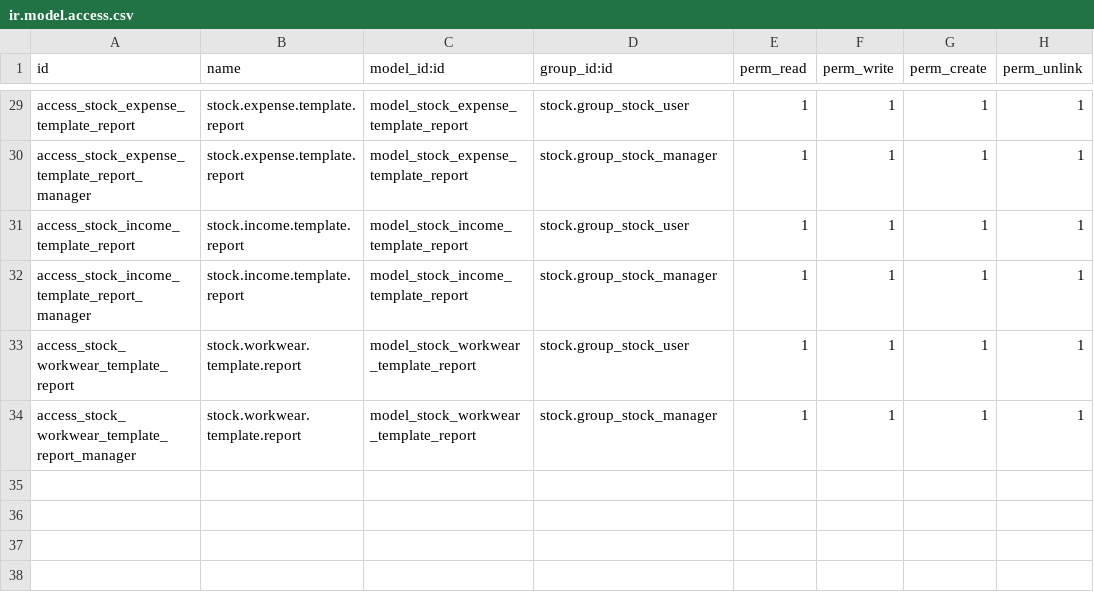
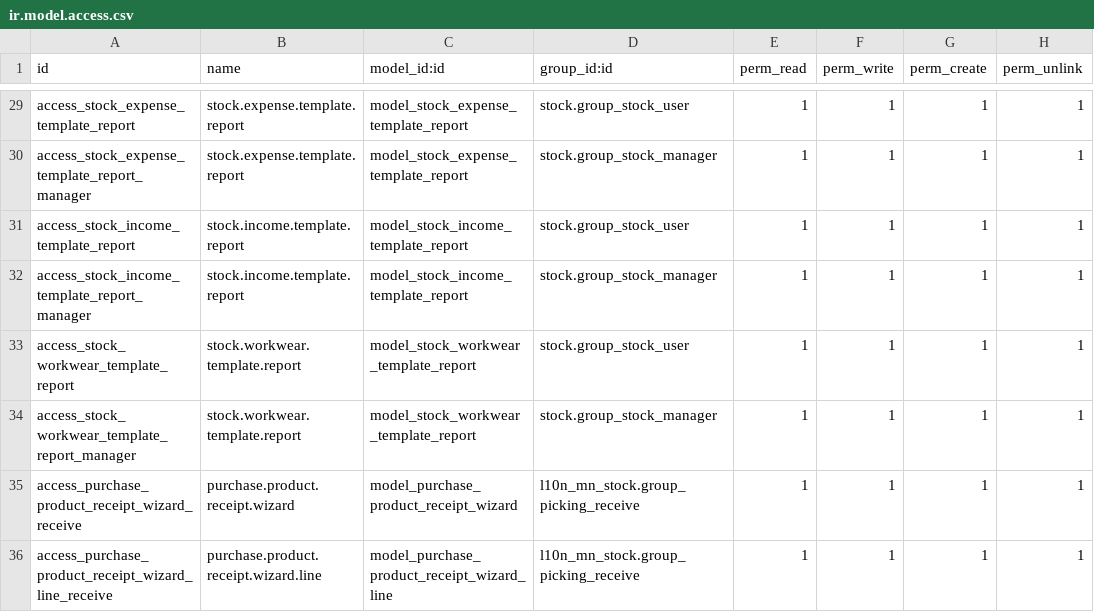
Before and after one commit to towuudorj/vertexmon_erp_v17, a CSV file: l10n_mn_stock/security/ir.model.access.csv, drawn as a sheet; only a part is shown, gaps mark what is left out.

Commit message:
Receive purchase by item

```diff
--- a/l10n_mn_stock/security/ir.model.access.csv
+++ b/l10n_mn_stock/security/ir.model.access.csv
@@ -34 +34,3 @@ access_stock_workwear_template_report,stock.workwear.template.report,model_stock
 access_stock_workwear_template_report_manager,stock.workwear.template.report,model_stock_workwear_template_report,stock.group_stock_manager,1,1,1,1
+access_purchase_product_receipt_wizard_receive,purchase.product.receipt.wizard,model_purchase_product_receipt_wizard,l10n_mn_stock.group_picking_receive,1,1,1,1
+access_purchase_product_receipt_wizard_line_receive,purchase.product.receipt.wizard.line,model_purchase_product_receipt_wizard_line,l10n_mn_stock.group_picking_receive,1,1,1,1
```
Also changed, not shown: l10n_mn_purchase/security/ir.model.access.csv, 8 other files.
